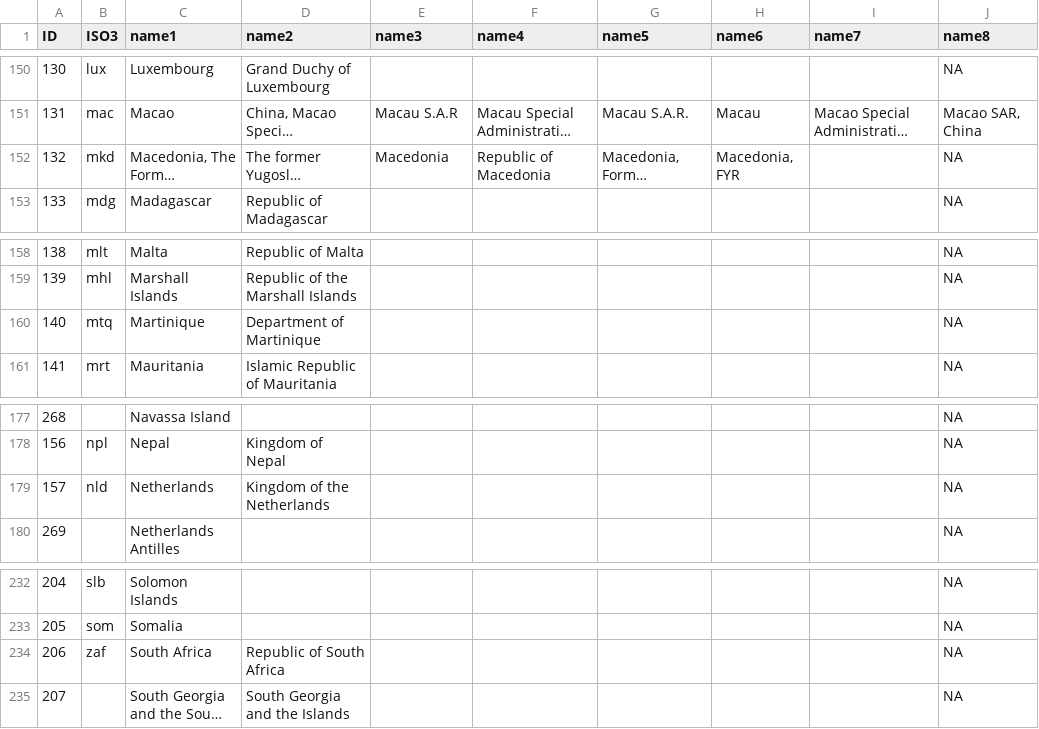
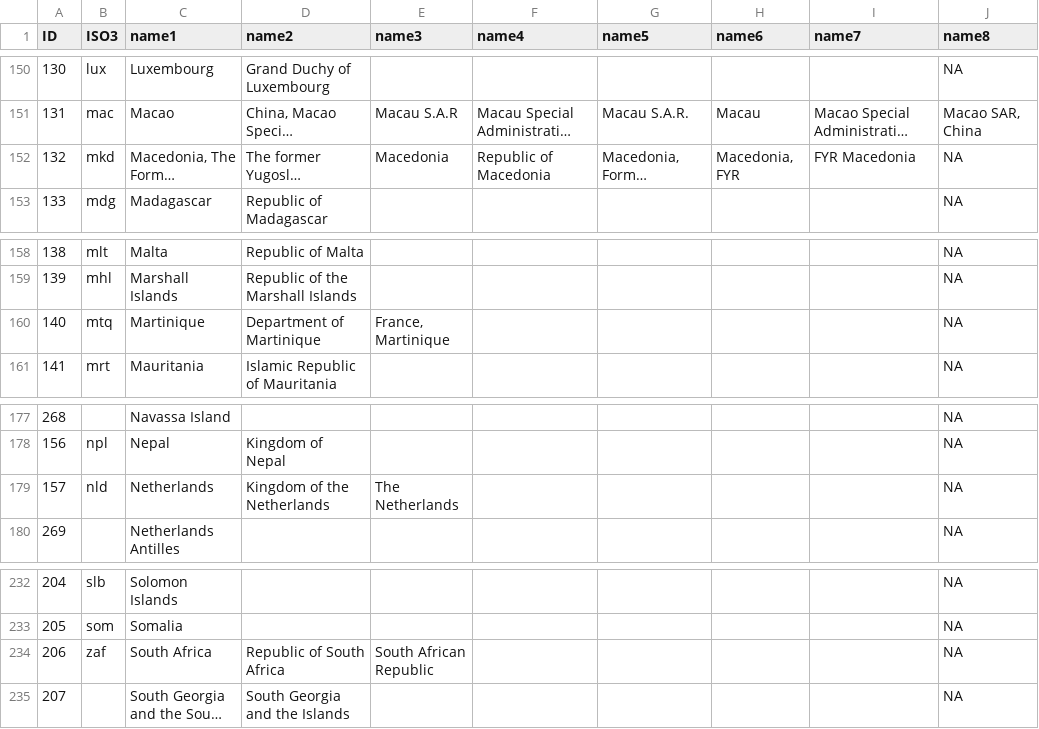
Before and after one commit to r-forge/rworldmap, a CSV file: rworldmapSetup/countrySynonyms.csv, drawn as a sheet; only a part is shown, gaps mark what is left out; long unchanged cells end in …; the diff covers the shown part only; the diff names each change by its address in the sheet, - before the commit and + after, or states it on an @@ line.

```diff
--- a/rworldmapSetup/countrySynonyms.csv
+++ b/rworldmapSetup/countrySynonyms.csv
-I152 (name7): (empty)
+I152 (name7): FYR Macedonia
-E160 (name3): (empty)
+E160 (name3): France, Martinique
-E179 (name3): (empty)
+E179 (name3): The Netherlands
-E234 (name3): (empty)
+E234 (name3): South African Republic
```
Also changed, not shown: 9 edited cells elsewhere in this file, 2 other files.
